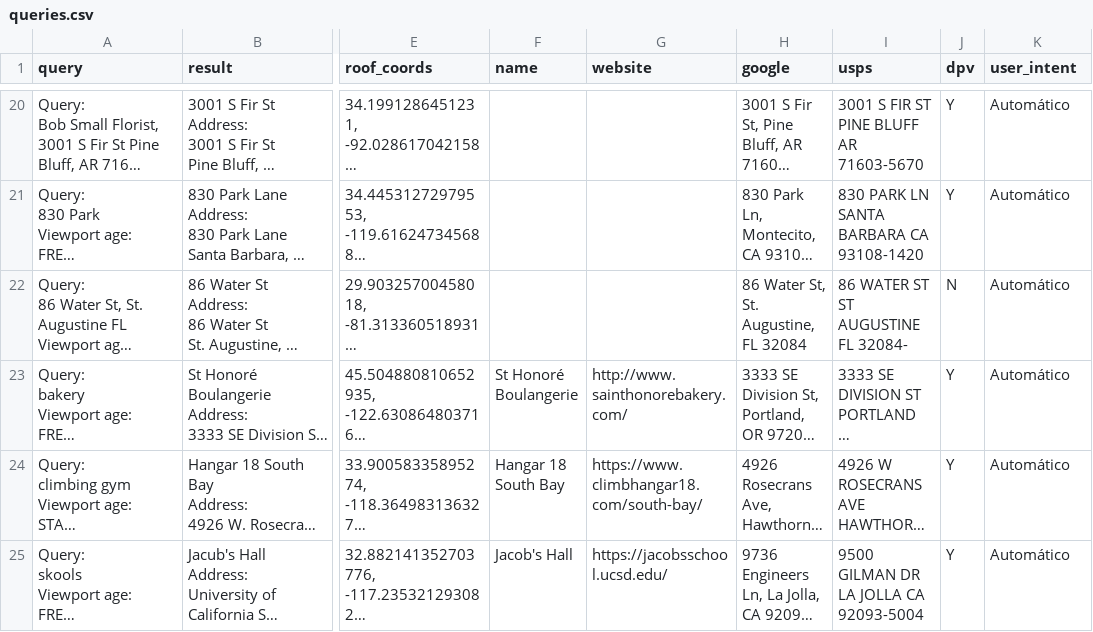
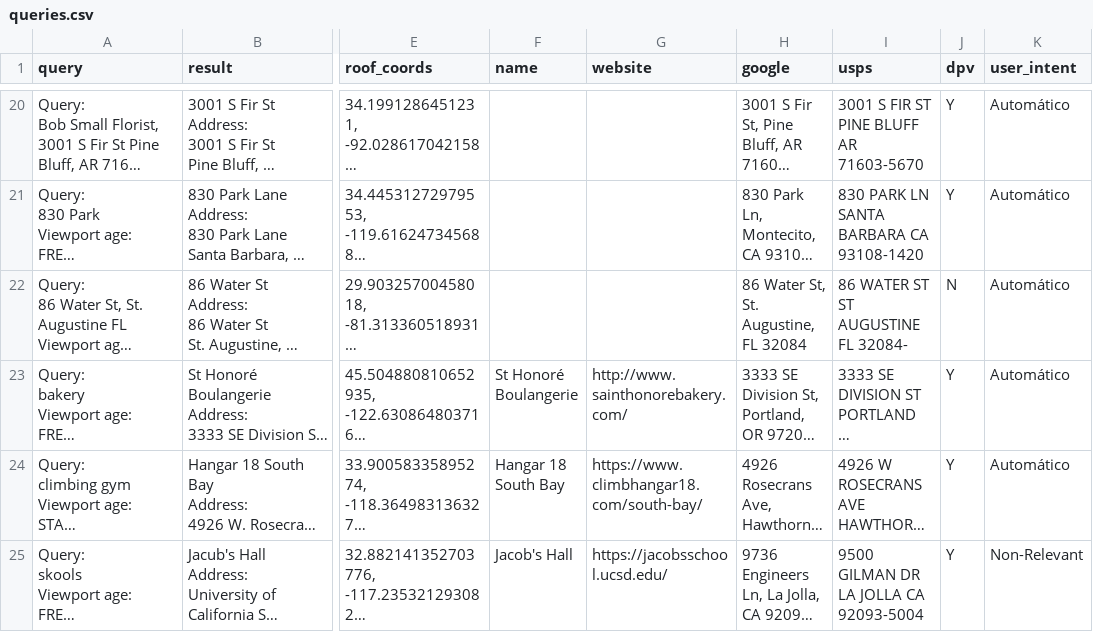
Before and after one commit to seblutzer/lutzer, a CSV file: queries.csv, drawn as a sheet; only a part is shown, gaps mark what is left out; long unchanged cells end in …; the diff names each change by its address in the sheet, - before the commit and + after, or states it on an @@ line.

Commit message:
Upload database

```diff
--- a/queries.csv
+++ b/queries.csv
-K25 (user_intent): Automático
+K25 (user_intent): Non-Relevant
```
